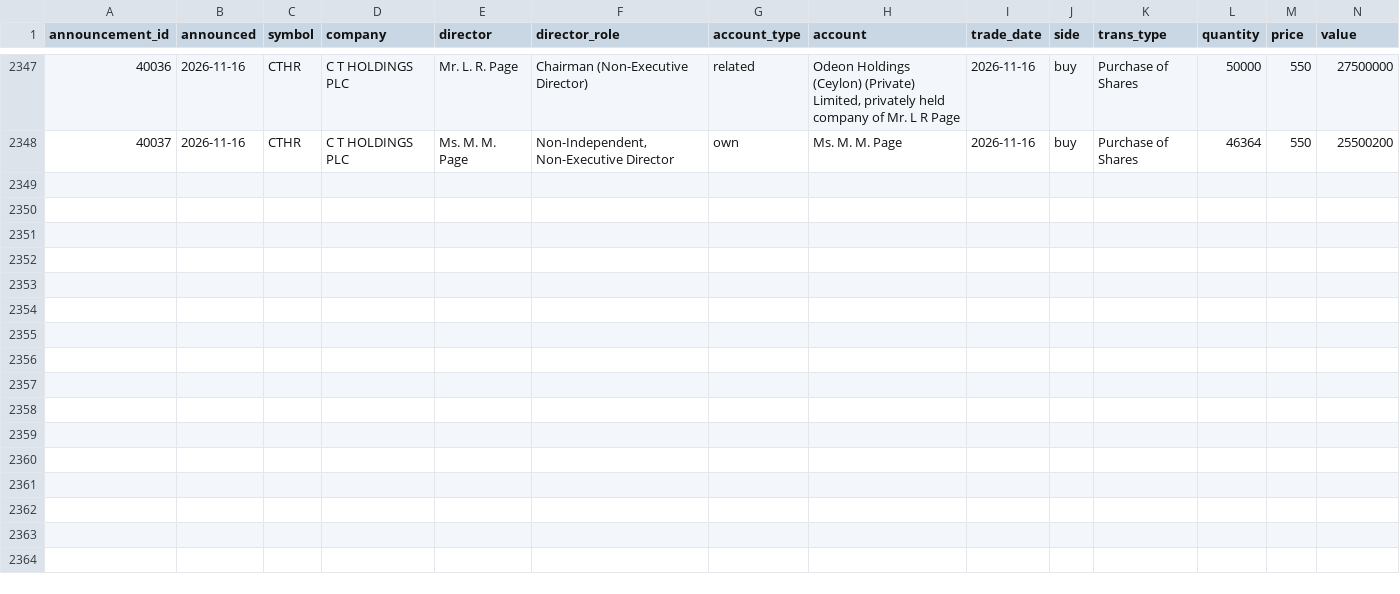
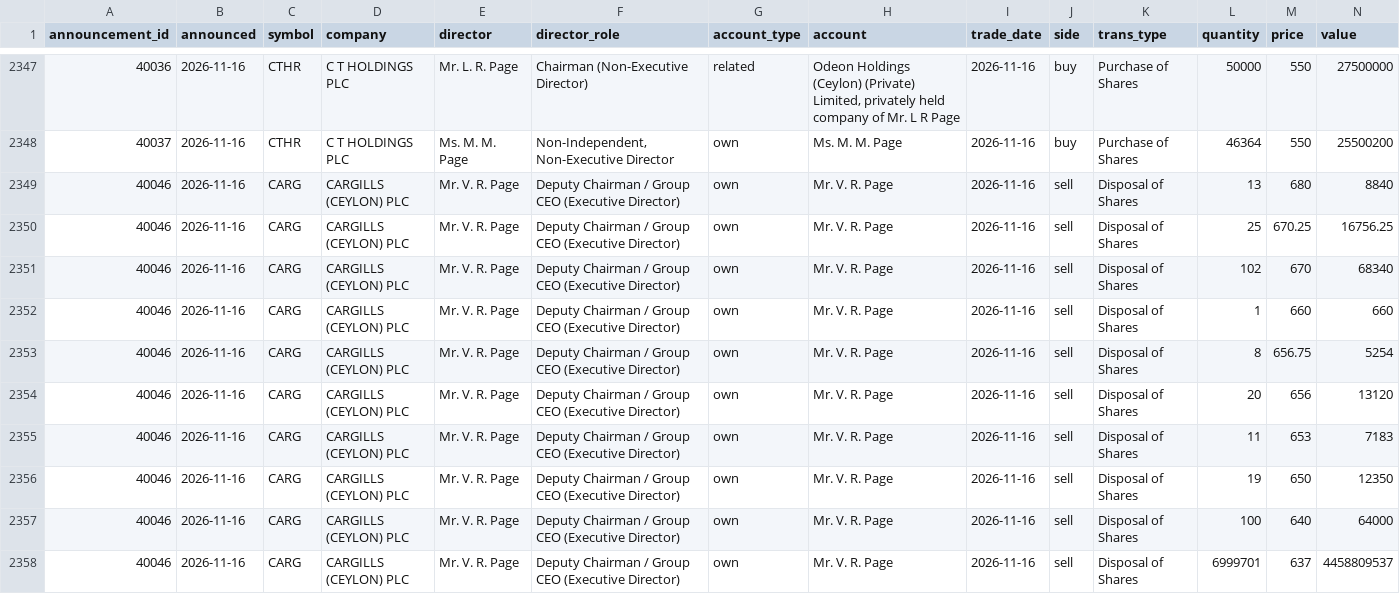
Before and after one commit to MinimumLizard/CSE, a CSV file: data/dealings/dealings.csv, drawn as a sheet; only a part is shown, gaps mark what is left out; rows hold the shown columns only; the diff names each change by its address in the sheet, - before the commit and + after, or states it on an @@ line.

```diff
--- a/data/dealings/dealings.csv
+++ b/data/dealings/dealings.csv
+row 2349: 40046 | 2026-11-16 | CARG | CARGILLS (CEYLON) PLC | Mr. V. R. Page | Deputy Chairman / Group CEO (Executive Director) | own | Mr. V. R. Page | 2026-11-16 | sell | Disposal of Shares | 13 | 680 | 8840
+row 2350: 40046 | 2026-11-16 | CARG | CARGILLS (CEYLON) PLC | Mr. V. R. Page | Deputy Chairman / Group CEO (Executive Director) | own | Mr. V. R. Page | 2026-11-16 | sell | Disposal of Shares | 25 | 670.25 | 16756.25
+row 2351: 40046 | 2026-11-16 | CARG | CARGILLS (CEYLON) PLC | Mr. V. R. Page | Deputy Chairman / Group CEO (Executive Director) | own | Mr. V. R. Page | 2026-11-16 | sell | Disposal of Shares | 102 | 670 | 68340
+row 2352: 40046 | 2026-11-16 | CARG | CARGILLS (CEYLON) PLC | Mr. V. R. Page | Deputy Chairman / Group CEO (Executive Director) | own | Mr. V. R. Page | 2026-11-16 | sell | Disposal of Shares | 1 | 660 | 660
+row 2353: 40046 | 2026-11-16 | CARG | CARGILLS (CEYLON) PLC | Mr. V. R. Page | Deputy Chairman / Group CEO (Executive Director) | own | Mr. V. R. Page | 2026-11-16 | sell | Disposal of Shares | 8 | 656.75 | 5254
+row 2354: 40046 | 2026-11-16 | CARG | CARGILLS (CEYLON) PLC | Mr. V. R. Page | Deputy Chairman / Group CEO (Executive Director) | own | Mr. V. R. Page | 2026-11-16 | sell | Disposal of Shares | 20 | 656 | 13120
+row 2355: 40046 | 2026-11-16 | CARG | CARGILLS (CEYLON) PLC | Mr. V. R. Page | Deputy Chairman / Group CEO (Executive Director) | own | Mr. V. R. Page | 2026-11-16 | sell | Disposal of Shares | 11 | 653 | 7183
+row 2356: 40046 | 2026-11-16 | CARG | CARGILLS (CEYLON) PLC | Mr. V. R. Page | Deputy Chairman / Group CEO (Executive Director) | own | Mr. V. R. Page | 2026-11-16 | sell | Disposal of Shares | 19 | 650 | 12350
+row 2357: 40046 | 2026-11-16 | CARG | CARGILLS (CEYLON) PLC | Mr. V. R. Page | Deputy Chairman / Group CEO (Executive Director) | own | Mr. V. R. Page | 2026-11-16 | sell | Disposal of Shares | 100 | 640 | 64000
+row 2358: 40046 | 2026-11-16 | CARG | CARGILLS (CEYLON) PLC | Mr. V. R. Page | Deputy Chairman / Group CEO (Executive Director) | own | Mr. V. R. Page | 2026-11-16 | sell | Disposal of Shares | 6999701 | 637 | 4458809537
```
Also changed, not shown: data/fundamentals/latest.csv, data/runs.csv, 5 other files.
